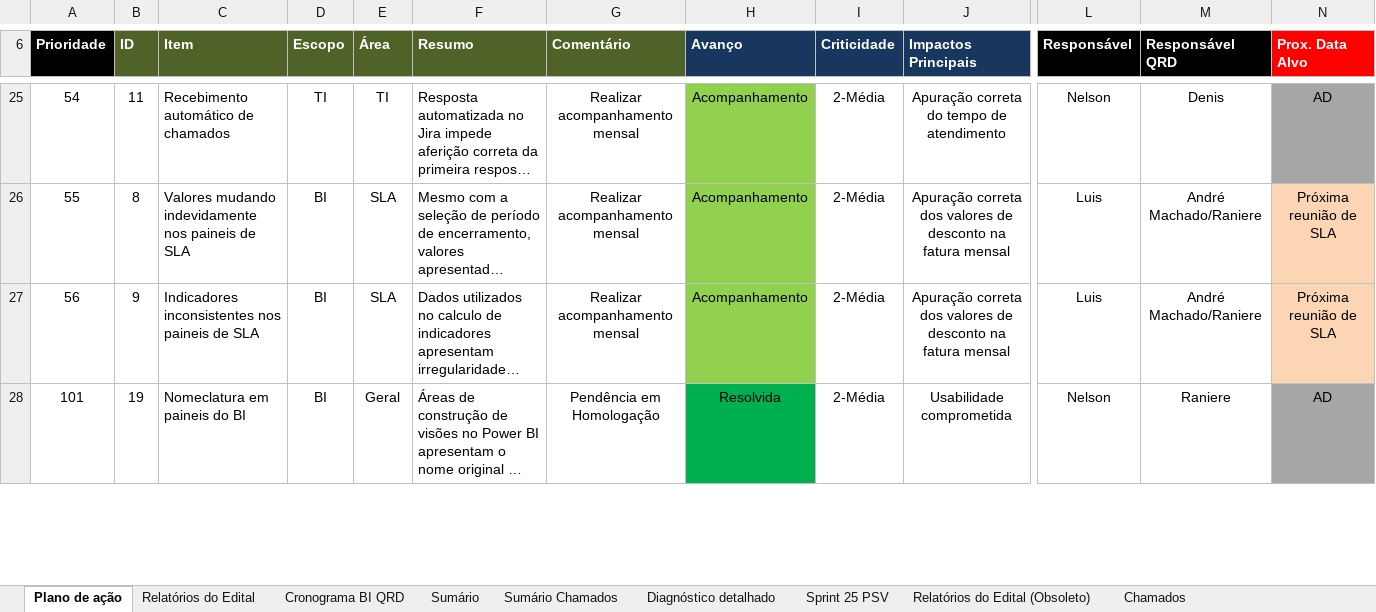
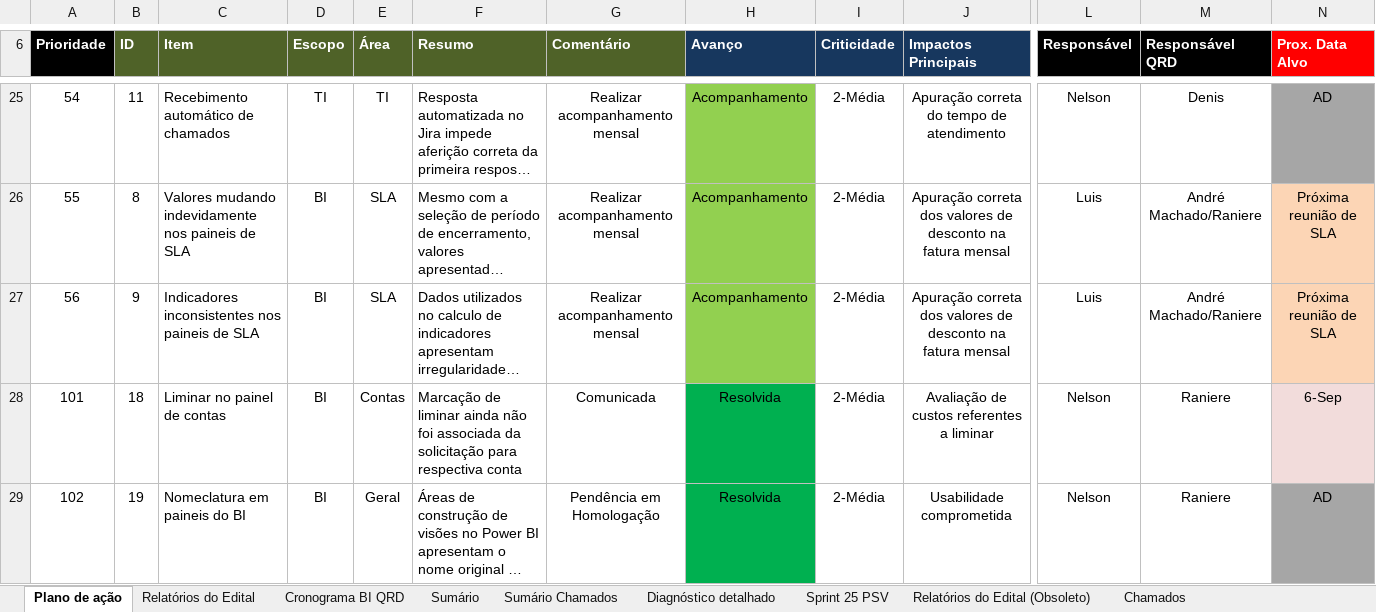
Before and after one commit to Nmuaddib/RGitRep, an Excel workbook: Arquivos Externos/Controle CTI_QRD.xlsx, sheet Plano de ação, drawn as a sheet; only a part is shown, gaps mark what is left out; long unchanged cells end in …; values as stored, in another font and other column widths than the file's, no borders; charts and pictures not drawn; addresses are those after the commit; rows hold the shown columns only; the diff covers the shown part only; the diff names each change by its address in the sheet, - before the commit and + after, or states it on an @@ line.

```diff
--- a/Arquivos Externos/Controle CTI_QRD.xlsx (sheet Plano de ação)
+++ b/Arquivos Externos/Controle CTI_QRD.xlsx (sheet Plano de ação)
+row 28: 101 | 18 | Liminar no painel de contas | BI | Contas | Marcação de liminar ainda não foi associada da solicitação para respectiva conta | Comunicada | Resolvida | 2-Média | Avaliação de custos referentes a liminar | Nelson | Raniere | 6-Sep
-A29 (Prioridade): 101
+A29 (Prioridade): 102
```
Also changed, not shown: 6 added rows, 7 removed rows, 24 edited cells and cell formats elsewhere in this sheet, charts or pictures, 1 other file.
